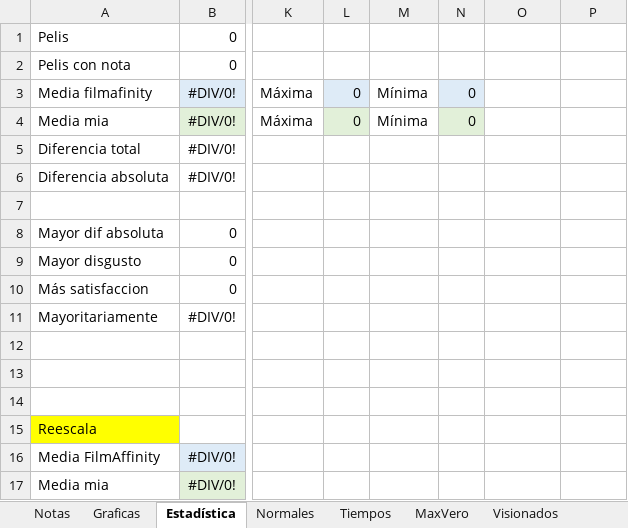
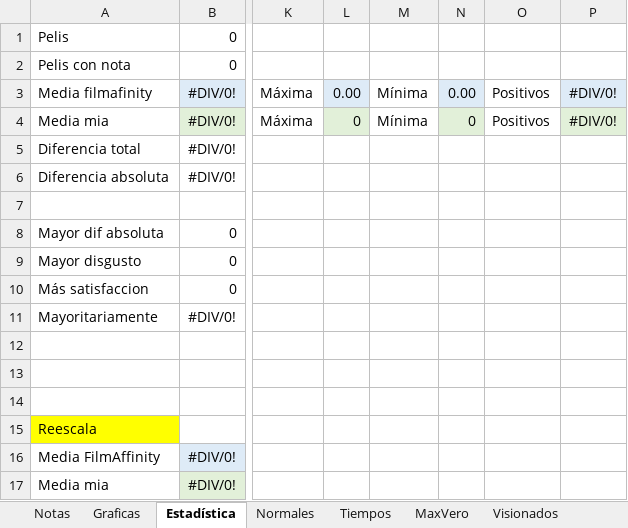
Before and after one commit to JorgeTC/Pelecolas, an Excel workbook: res/Readdata/Plantilla.xlsx, sheet Estadística, drawn as a sheet; only a part is shown, gaps mark what is left out; values as stored, in another font and other column widths than the file's, no borders; the diff names each change by its address in the sheet, - before the commit and + after, or states it on an @@ line.

Commit message:
Added percent

```diff
--- a/res/Readdata/Plantilla.xlsx (sheet Estadística)
+++ b/res/Readdata/Plantilla.xlsx (sheet Estadística)
-L3: 0
+L3: 0.00
-N3: 0
+N3: 0.00
-O3:O4: (empty)
+O3:O4: Positivos
-P3:P4: (empty)
+P3:P4: #DIV/0!
-P3 fill: none
+P3 fill: #DEEBF7
-P4 fill: none
+P4 fill: #E2F0D9
```
